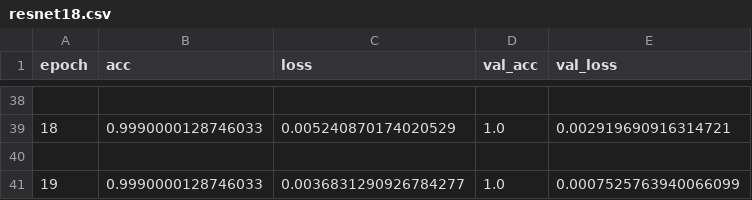
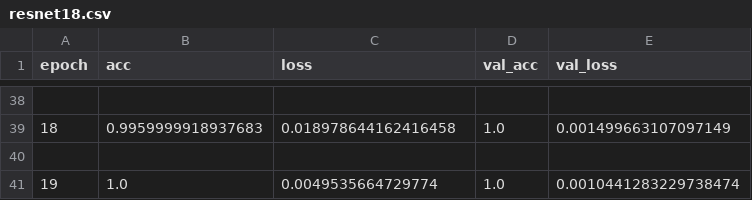
Before and after one commit to lindaline/114-2-AI_final, a CSV file: resnet18.csv, drawn as a sheet; only a part is shown, gaps mark what is left out; the diff covers the shown part only.

```diff
--- a/resnet18.csv
+++ b/resnet18.csv
@@ -38,4 +38,4 @@ epoch,acc,loss,val_acc,val_loss
 
-18,0.9990000128746033,0.005240870174020529,1.0,0.002919690916314721
+18,0.9959999918937683,0.018978644162416458,1.0,0.001499663107097149
 
-19,0.9990000128746033,0.0036831290926784277,1.0,0.0007525763940066099
+19,1.0,0.0049535664729774,1.0,0.0010441283229738474
```
Also changed, not shown: 16 added rows, 16 removed rows and 6 edited cells elsewhere in this file, 4 other files.
